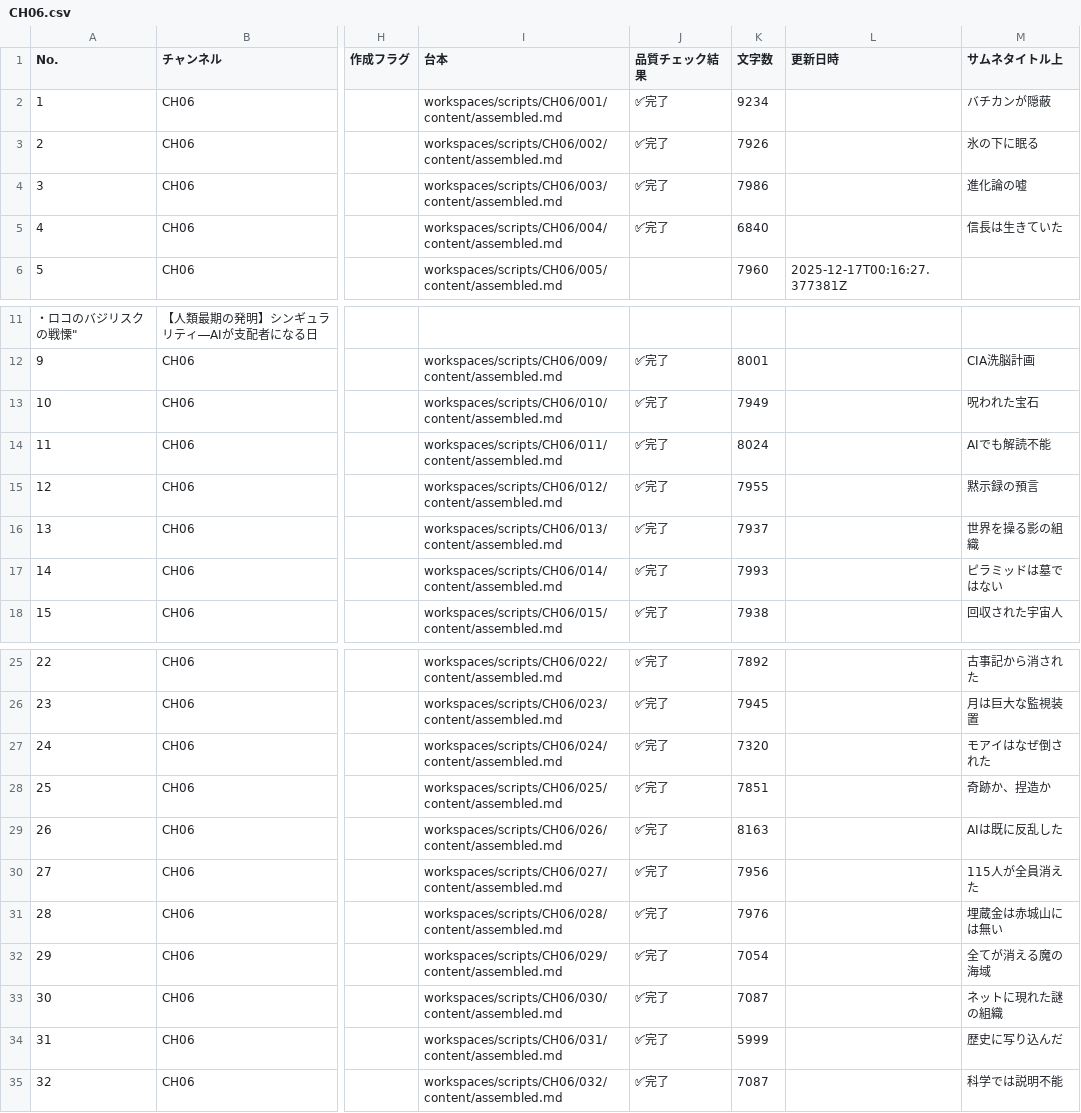
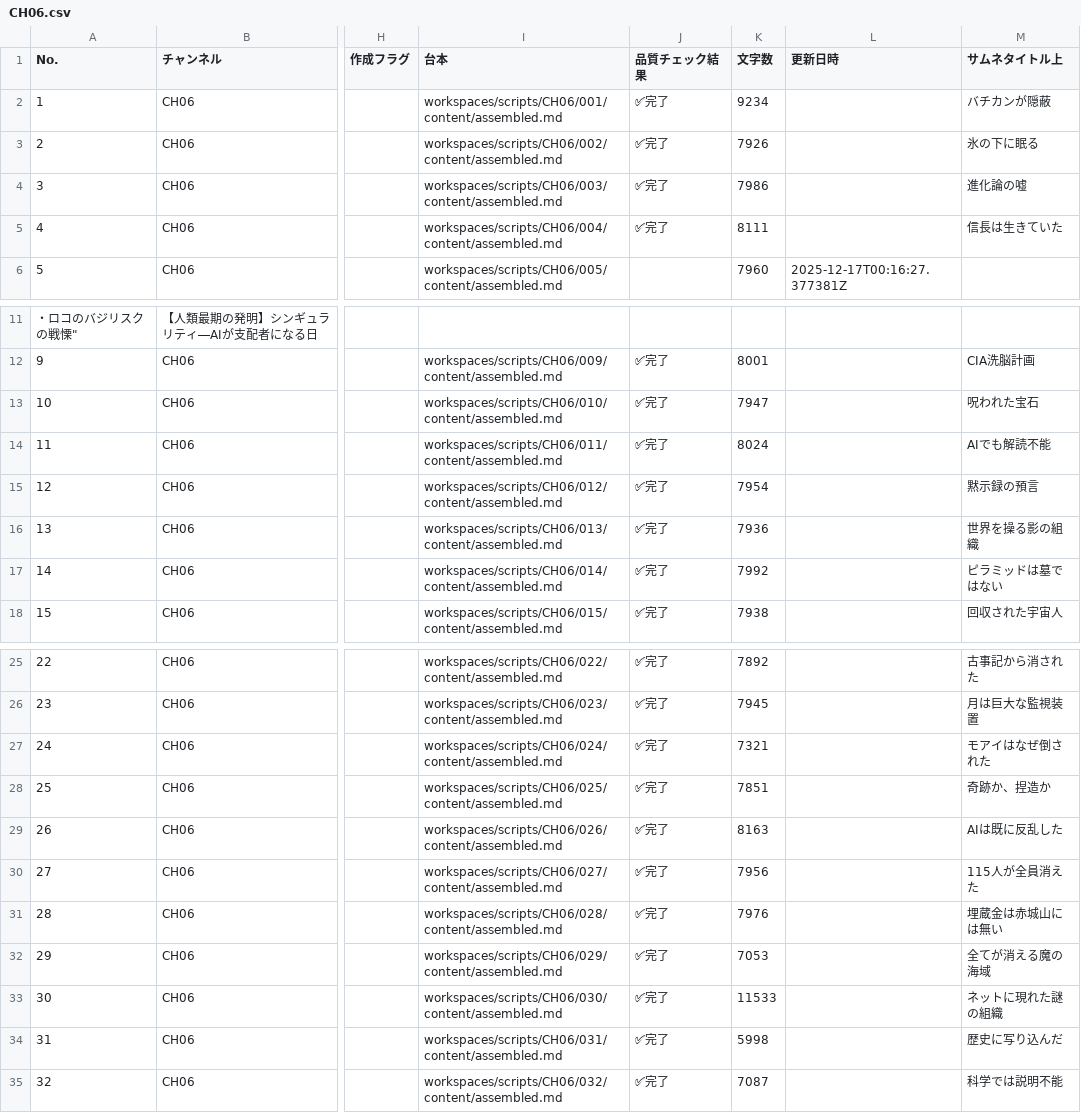
Before and after one commit to daideguchi/youtube_production2, a CSV file: workspaces/planning/channels/CH06.csv, drawn as a sheet; only a part is shown, gaps mark what is left out; the diff names each change by its address in the sheet, - before the commit and + after, or states it on an @@ line.

Commit message:
ops(planning): sync CH06 char counts with assembled scripts

```diff
--- a/workspaces/planning/channels/CH06.csv
+++ b/workspaces/planning/channels/CH06.csv
-K5 (文字数): 6840
+K5 (文字数): 8111
-K13 (文字数): 7949
+K13 (文字数): 7947
-K15 (文字数): 7955
+K15 (文字数): 7954
-K16 (文字数): 7937
+K16 (文字数): 7936
-K17 (文字数): 7993
+K17 (文字数): 7992
-K27 (文字数): 7320
+K27 (文字数): 7321
-K32 (文字数): 7054
+K32 (文字数): 7053
-K33 (文字数): 7087
+K33 (文字数): 11533
-K34 (文字数): 5999
+K34 (文字数): 5998
```
